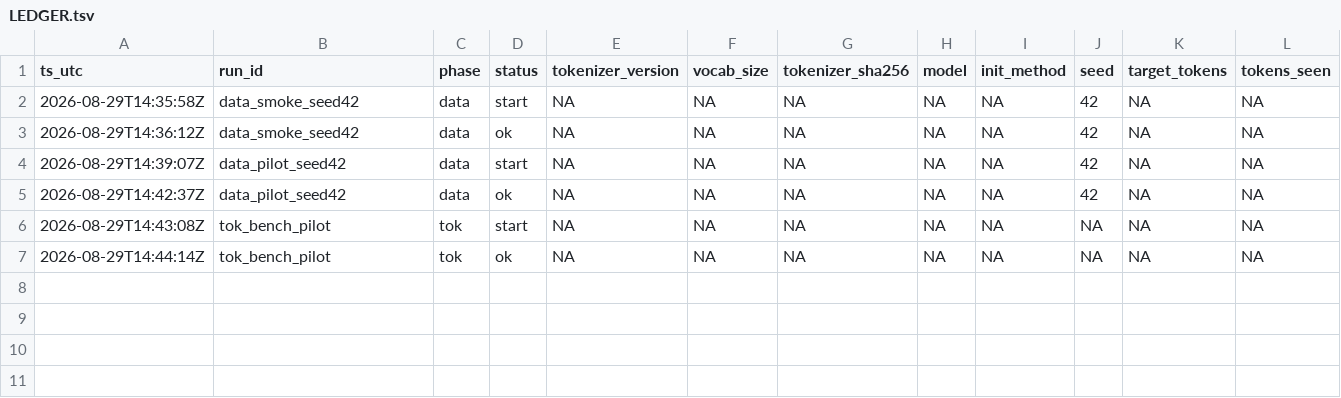
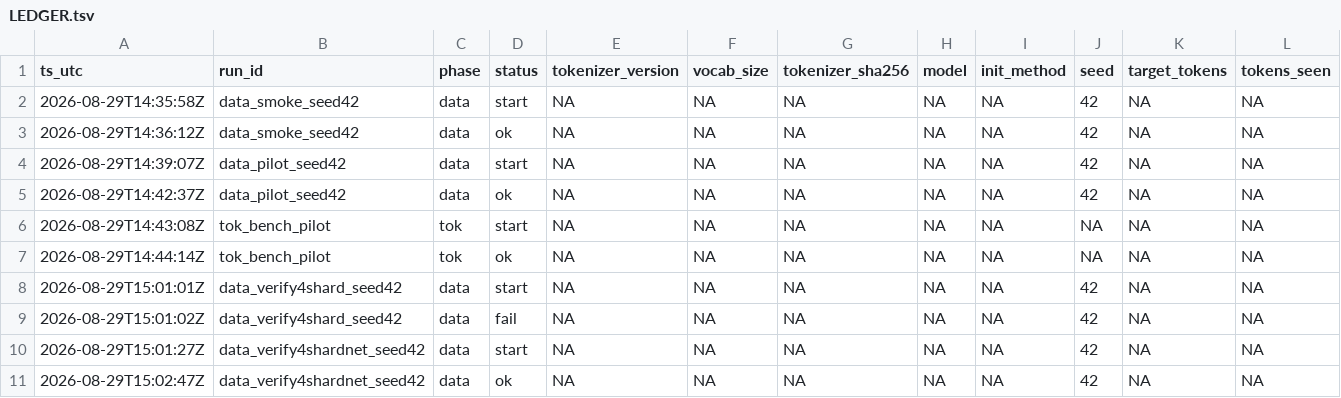
Before and after one commit to jinsan02/kotokenlab, a TSV file: experiments/LEDGER.tsv, drawn as a sheet; only a part is shown; rows hold the shown columns only; the diff names each change by its address in the sheet, - before the commit and + after, or states it on an @@ line.

Commit message:
record(data): 4개 샤드 소규모 파이프라인 재검증
통과율 95.3%와 ko_en_mixed 5.8%는 파일럿 기준을 재현했다. web_general 쏠림과 3.1MB Dev 표본 부족도 다시 확인됐다. 첫 run은 샌드박스 네트워크 거부로 fail 기록됐으며 데이터 처리에는 진입하지 못했다. 2만 문서 검증이라 영어·코드 Gate와 도메인 정확도는 판정할 수 없다.

Run-Id: data_verify4shardnet_seed42
Ledger: experiments/LEDGER.tsv
Config-SHA256: 4be506869704dfc5cf9368c472da97ef7260fec90668f7ca12b9c9f13b6fd7a5

```diff
--- a/experiments/LEDGER.tsv
+++ b/experiments/LEDGER.tsv
+row 8: 2026-08-29T15:01:01Z | data_verify4shard_seed42 | data | start | NA | NA | NA | NA | NA | 42 | NA | NA
+row 9: 2026-08-29T15:01:02Z | data_verify4shard_seed42 | data | fail | NA | NA | NA | NA | NA | 42 | NA | NA
+row 10: 2026-08-29T15:01:27Z | data_verify4shardnet_seed42 | data | start | NA | NA | NA | NA | NA | 42 | NA | NA
+row 11: 2026-08-29T15:02:47Z | data_verify4shardnet_seed42 | data | ok | NA | NA | NA | NA | NA | 42 | NA | NA
```
Also changed, not shown: 4 other files.
